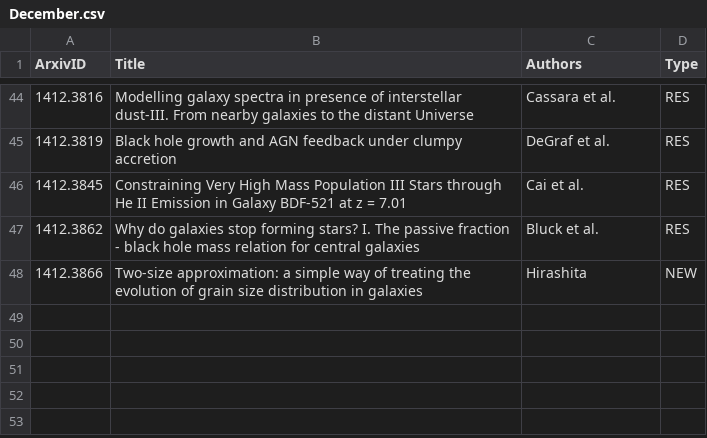
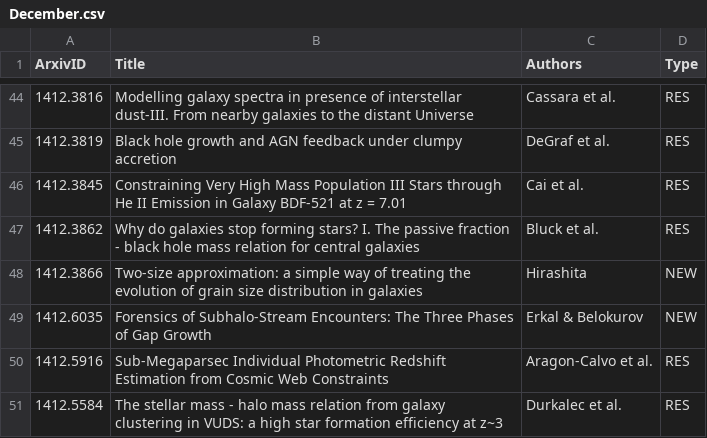
Before and after one commit to forero/arXiv, a CSV file: 2014/December.csv, drawn as a sheet; only a part is shown, gaps mark what is left out.

Commit message:
19

```diff
--- a/2014/December.csv
+++ b/2014/December.csv
@@ -48 +48,4 @@ ArxivID, Title, Authors, Type
 1412.3866, "Two-size approximation: a simple way of treating the evolution of grain size distribution in galaxies", Hirashita, NEW
+1412.6035, "Forensics of Subhalo-Stream Encounters: The Three Phases of Gap Growth", Erkal & Belokurov, NEW
+1412.5916, "Sub-Megaparsec Individual Photometric Redshift Estimation from Cosmic Web Constraints", Aragon-Calvo et al., RES
+1412.5584, "The stellar mass - halo mass relation from galaxy clustering in VUDS: a high star formation efficiency at z~3", Durkalec et al., RES
```
